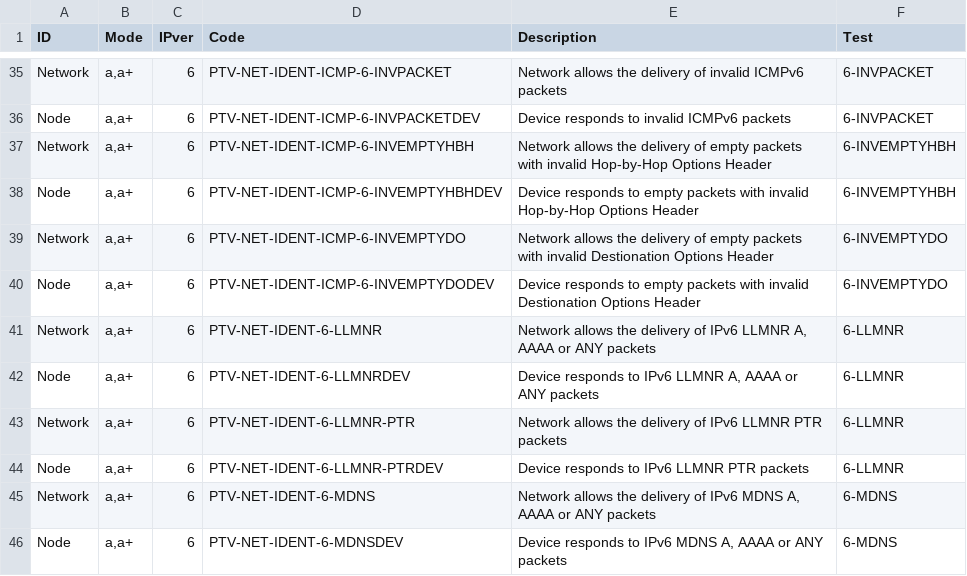
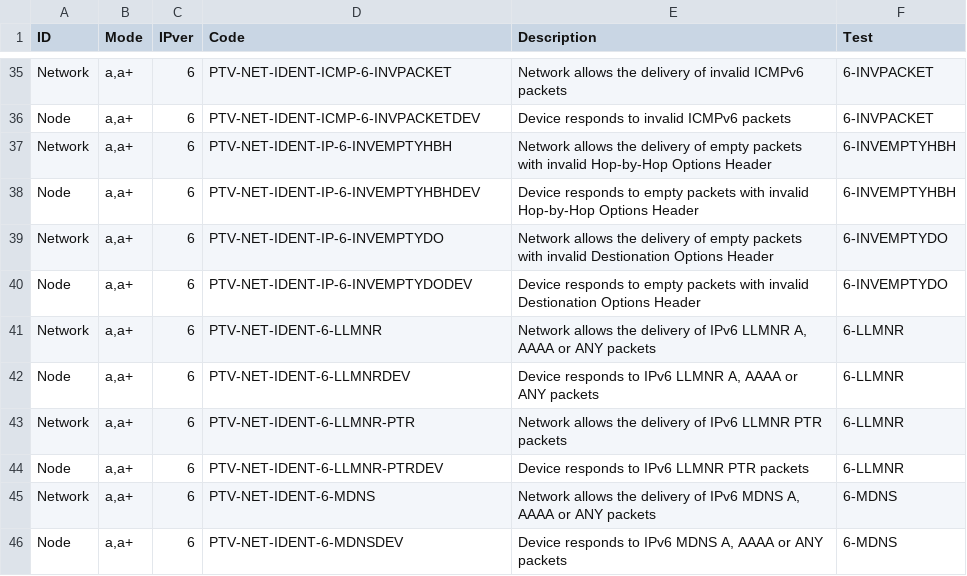
Before and after one commit to Penterep/ptnetinspector, a CSV file: doc/ptnetinspector/list_defined_vulnerability.csv, drawn as a sheet; only a part is shown, gaps mark what is left out.

Commit message:
Renamed PTV-NET-IDENT-ICMP-6-INVEMPTY* to PTV-NET-IDENT-IP-6-INVEMPTY*

```diff
--- a/doc/ptnetinspector/list_defined_vulnerability.csv
+++ b/doc/ptnetinspector/list_defined_vulnerability.csv
@@ -36,6 +36,6 @@ Network,"a,a+",6,PTV-NET-IDENT-ICMP-6-INVPACKET,Network allows the delivery of i
 Node,"a,a+",6,PTV-NET-IDENT-ICMP-6-INVPACKETDEV,Device responds to invalid ICMPv6 packets,6-INVPACKET
-Network,"a,a+",6,PTV-NET-IDENT-ICMP-6-INVEMPTYHBH,Network allows the delivery of empty packets with invalid Hop-by-Hop Options Header,6-INVEMPTYHBH
-Node,"a,a+",6,PTV-NET-IDENT-ICMP-6-INVEMPTYHBHDEV,Device responds to empty packets with invalid Hop-by-Hop Options Header,6-INVEMPTYHBH
-Network,"a,a+",6,PTV-NET-IDENT-ICMP-6-INVEMPTYDO,Network allows the delivery of empty packets with invalid Destionation Options Header,6-INVEMPTYDO
-Node,"a,a+",6,PTV-NET-IDENT-ICMP-6-INVEMPTYDODEV,Device responds to empty packets with invalid Destionation Options Header,6-INVEMPTYDO
+Network,"a,a+",6,PTV-NET-IDENT-IP-6-INVEMPTYHBH,Network allows the delivery of empty packets with invalid Hop-by-Hop Options Header,6-INVEMPTYHBH
+Node,"a,a+",6,PTV-NET-IDENT-IP-6-INVEMPTYHBHDEV,Device responds to empty packets with invalid Hop-by-Hop Options Header,6-INVEMPTYHBH
+Network,"a,a+",6,PTV-NET-IDENT-IP-6-INVEMPTYDO,Network allows the delivery of empty packets with invalid Destionation Options Header,6-INVEMPTYDO
+Node,"a,a+",6,PTV-NET-IDENT-IP-6-INVEMPTYDODEV,Device responds to empty packets with invalid Destionation Options Header,6-INVEMPTYDO
 Network,"a,a+",6,PTV-NET-IDENT-6-LLMNR,"Network allows the delivery of IPv6 LLMNR A, AAAA or ANY packets",6-LLMNR
```
Also changed, not shown: ptnetinspector/data/vuln_catalog.csv, 2 other files.
